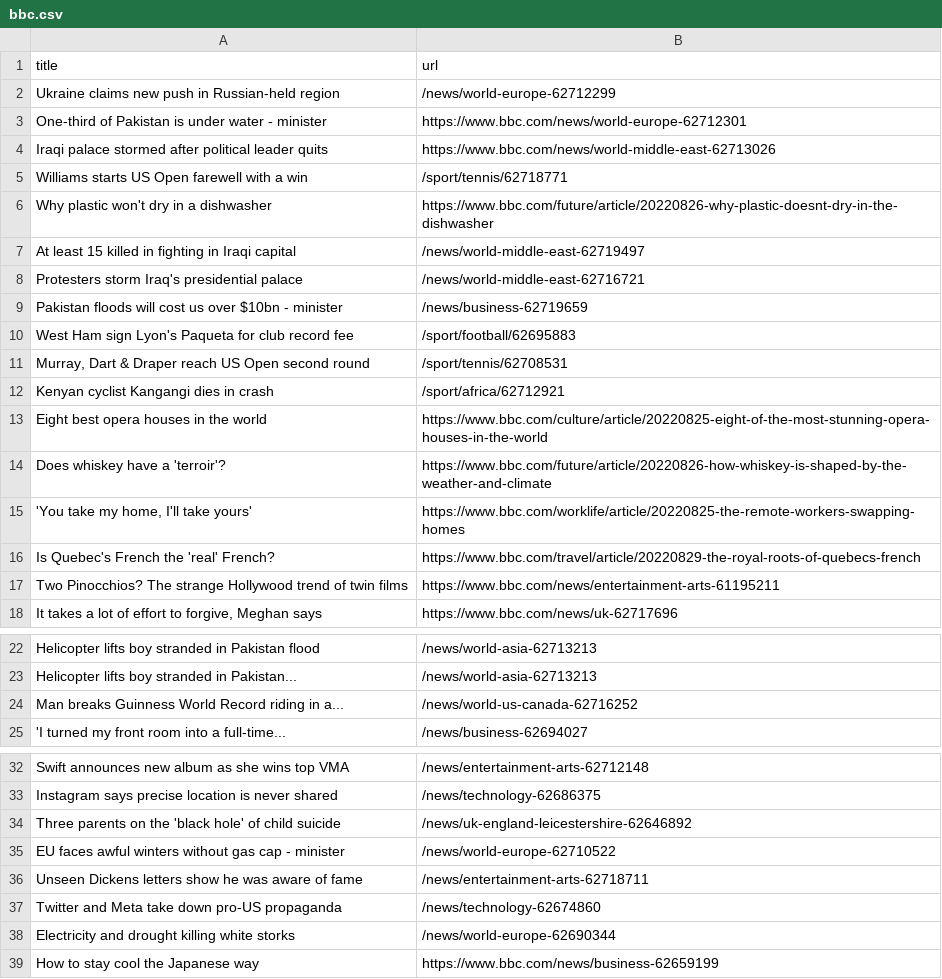
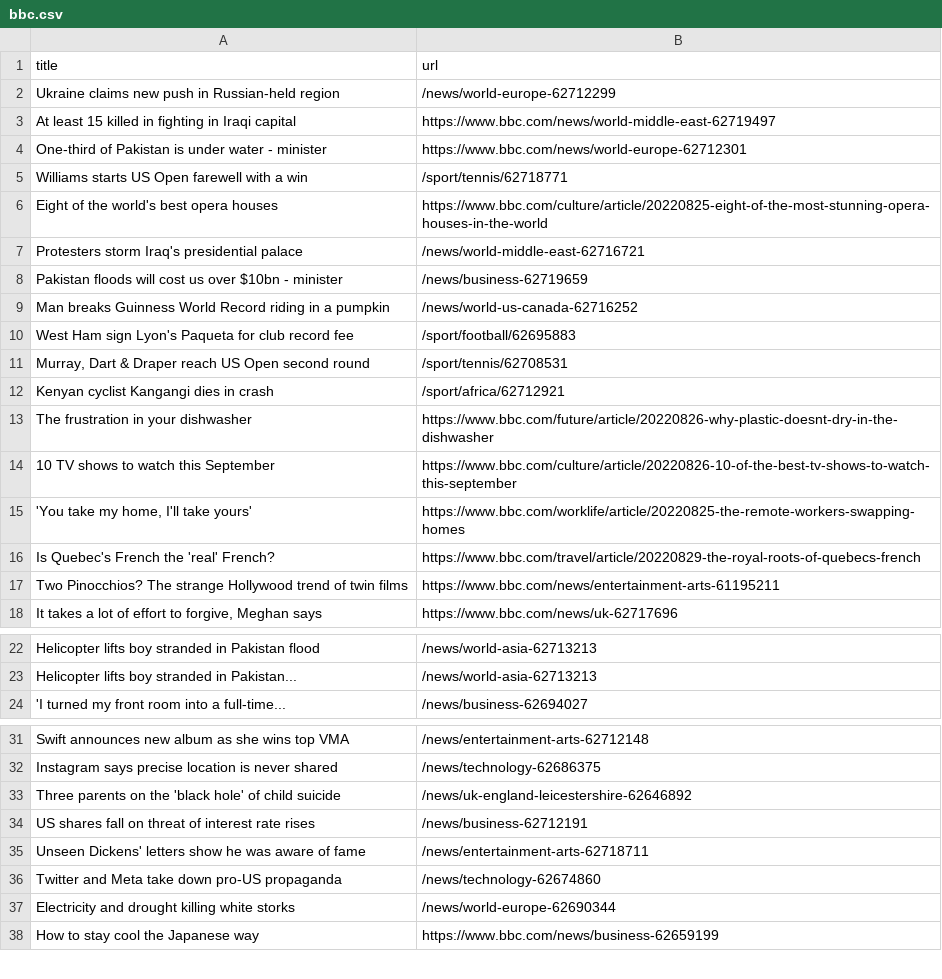
Before and after one commit to tengj98/automatic-scraper-bbc, a CSV file: bbc.csv, drawn as a sheet; only a part is shown, gaps mark what is left out.

```diff
--- a/bbc.csv
+++ b/bbc.csv
@@ -2,9 +2,9 @@ title,url
 Ukraine claims new push in Russian-held region,/news/world-europe-62712299
+At least 15 killed in fighting in Iraqi capital,https://www.bbc.com/news/world-middle-east-62719497
 One-third of Pakistan is under water - minister,https://www.bbc.com/news/world-europe-62712301
-Iraqi palace stormed after political leader quits,https://www.bbc.com/news/world-middle-east-62713026
 Williams starts US Open farewell with a win,/sport/tennis/62718771
-Why plastic won't dry in a dishwasher,https://www.bbc.com/future/article/20220826-why-plastic-doesnt-dry-in-the-dishwasher
-At least 15 killed in fighting in Iraqi capital,/news/world-middle-east-62719497
+Eight of the world's best opera houses,https://www.bbc.com/culture/article/20220825-eight-of-the-most-stunning-opera-houses-in-the-world
 Protesters storm Iraq's presidential palace,/news/world-middle-east-62716721
 Pakistan floods will cost us over $10bn - minister,/news/business-62719659
+Man breaks Guinness World Record riding in a pumpkin,/news/world-us-canada-62716252
 West Ham sign Lyon's Paqueta for club record fee,/sport/football/62695883
@@ -12,4 +12,4 @@ West Ham sign Lyon's Paqueta for club record fee,/sport/football/62695883
 Kenyan cyclist Kangangi dies in crash,/sport/africa/62712921
-Eight best opera houses in the world,https://www.bbc.com/culture/article/20220825-eight-of-the-most-stunning-opera-houses-in-the-world
-Does whiskey have a 'terroir'?,https://www.bbc.com/future/article/20220826-how-whiskey-is-shaped-by-the-weather-and-climate
+The frustration in your dishwasher,https://www.bbc.com/future/article/20220826-why-plastic-doesnt-dry-in-the-dishwasher
+10 TV shows to watch this September,https://www.bbc.com/culture/article/20220826-10-of-the-best-tv-shows-to-watch-this-september
 "'You take my home, I'll take yours'",https://www.bbc.com/worklife/article/20220825-the-remote-workers-swapping-homes
@@ -23,3 +23,2 @@ Helicopter lifts boy stranded in Pakistan flood,/news/world-asia-62713213
 Helicopter lifts boy stranded in Pakistan...,/news/world-asia-62713213
-Man breaks Guinness World Record riding in a...,/news/world-us-canada-62716252
 'I turned my front room into a full-time...,/news/business-62694027
@@ -34,4 +33,4 @@ Instagram says precise location is never shared,/news/technology-62686375
 Three parents on the 'black hole' of child suicide,/news/uk-england-leicestershire-62646892
-EU faces awful winters without gas cap - minister,/news/world-europe-62710522
-Unseen Dickens letters show he was aware of fame,/news/entertainment-arts-62718711
+US shares fall on threat of interest rate rises,/news/business-62712191
+Unseen Dickens' letters show he was aware of fame,/news/entertainment-arts-62718711
 Twitter and Meta take down pro-US propaganda,/news/technology-62674860
```
